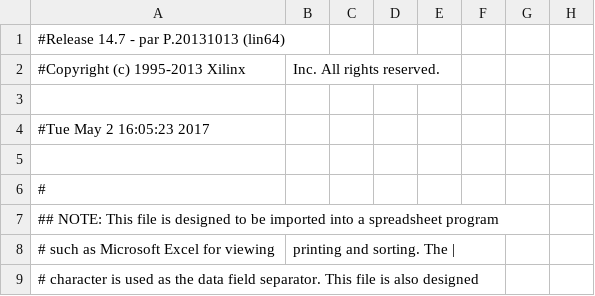
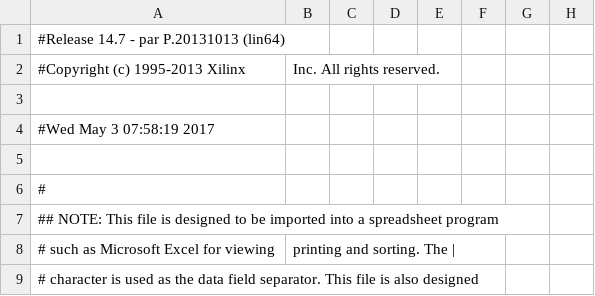
Before and after one commit to EraYaN/PDP, a CSV file: pdp/pdp_ISE/top_ml410_pad.csv, drawn as a sheet; only a part is shown; the diff names each change by its address in the sheet, - before the commit and + after, or states it on an @@ line.

```diff
--- a/pdp/pdp_ISE/top_ml410_pad.csv
+++ b/pdp/pdp_ISE/top_ml410_pad.csv
-A4: #Tue May 2 16:05:23 2017
+A4: #Wed May 3 07:58:19 2017
```
Also changed, not shown: 57 other files.
